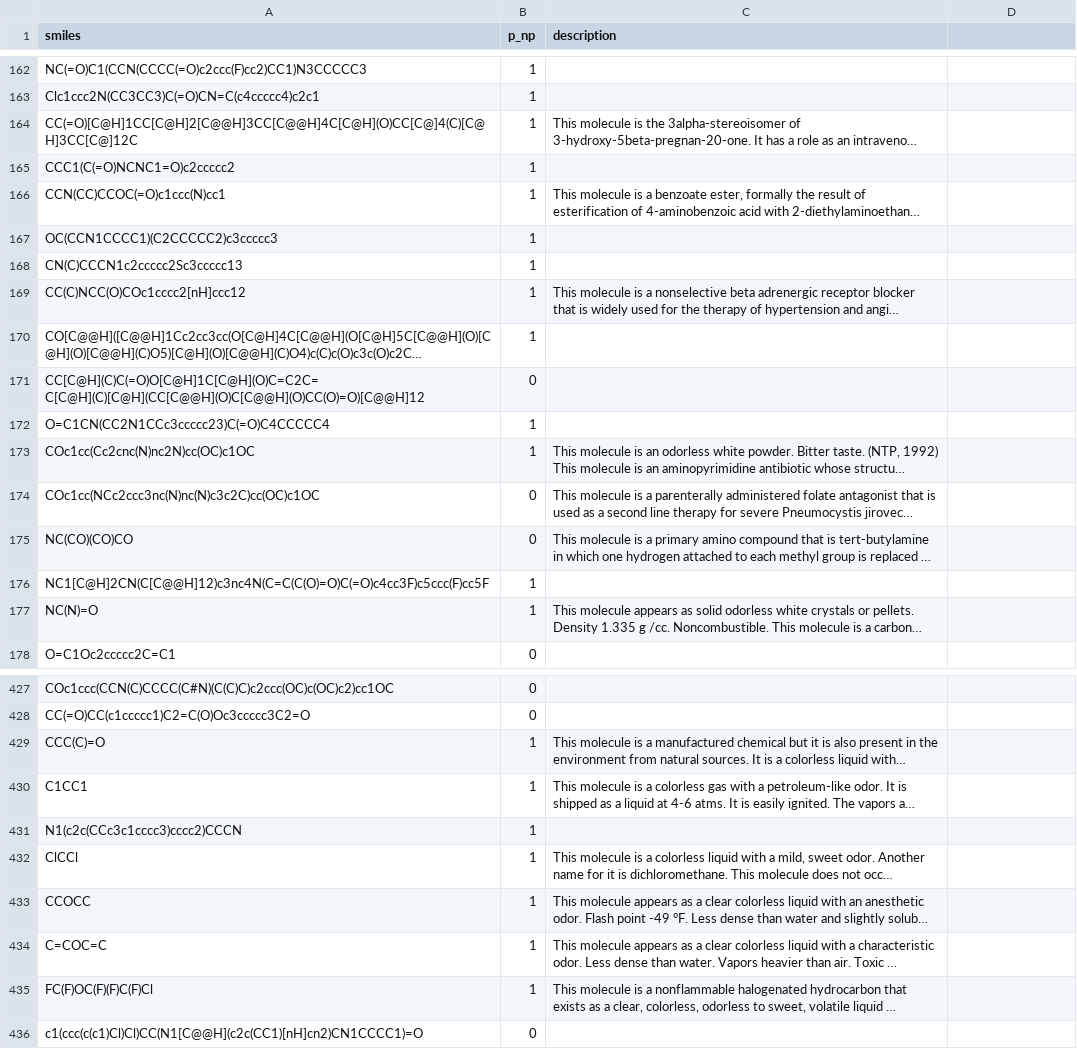
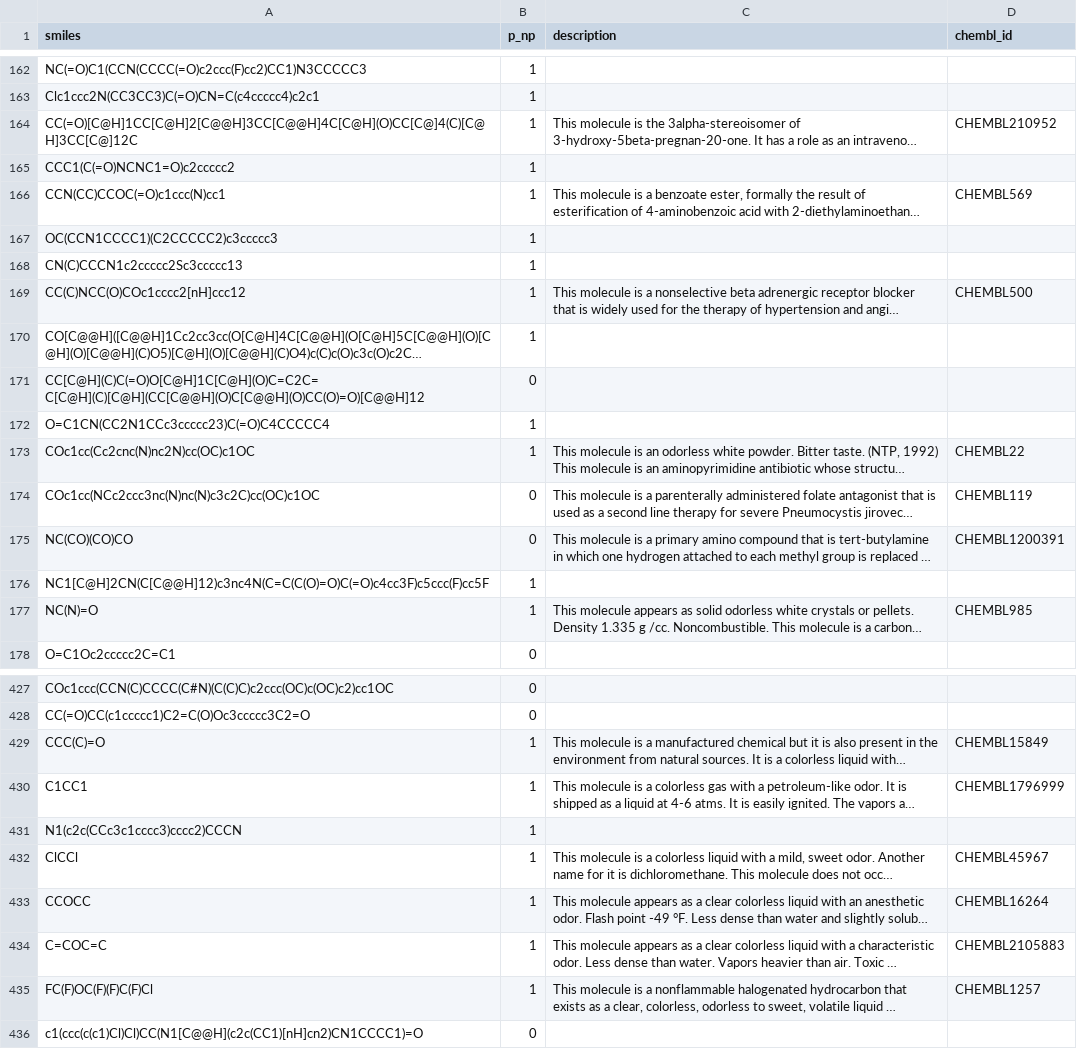
Before and after one commit to HUBioDataLab/SELFormerv2, a CSV file: data/finetuning_datasets/classification/bbbp/bbbp.csv, drawn as a sheet; only a part is shown, gaps mark what is left out; long unchanged cells end in …; the diff covers the shown part only; the diff names each change by its address in the sheet, - before the commit and + after, or states it on an @@ line.

```diff
--- a/data/finetuning_datasets/classification/bbbp/bbbp.csv
+++ b/data/finetuning_datasets/classification/bbbp/bbbp.csv
-D1: (empty)
+D1: chembl_id
-D164 (chembl_id): (empty)
+D164 (chembl_id): CHEMBL210952
-D166 (chembl_id): (empty)
+D166 (chembl_id): CHEMBL569
-D169 (chembl_id): (empty)
+D169 (chembl_id): CHEMBL500
-D173 (chembl_id): (empty)
+D173 (chembl_id): CHEMBL22
-D174 (chembl_id): (empty)
+D174 (chembl_id): CHEMBL119
-D175 (chembl_id): (empty)
+D175 (chembl_id): CHEMBL1200391
-D177 (chembl_id): (empty)
+D177 (chembl_id): CHEMBL985
-D429 (chembl_id): (empty)
+D429 (chembl_id): CHEMBL15849
-D430 (chembl_id): (empty)
+D430 (chembl_id): CHEMBL1796999
-D432 (chembl_id): (empty)
+D432 (chembl_id): CHEMBL45967
-D433 (chembl_id): (empty)
+D433 (chembl_id): CHEMBL16264
-D434 (chembl_id): (empty)
+D434 (chembl_id): CHEMBL2105883
-D435 (chembl_id): (empty)
+D435 (chembl_id): CHEMBL1257
```
Also changed, not shown: 103 edited cells elsewhere in this file, data/finetuning_datasets/classification/bace/bace.csv, data/finetuning_datasets/classification/sider/sider.csv, 11 other files.
